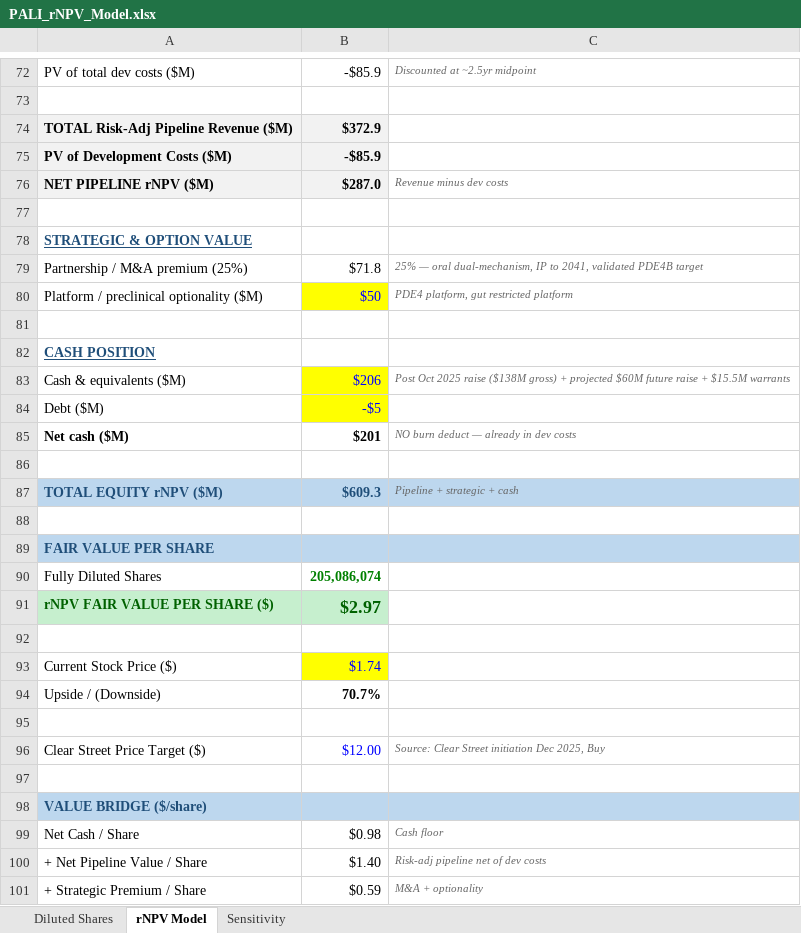
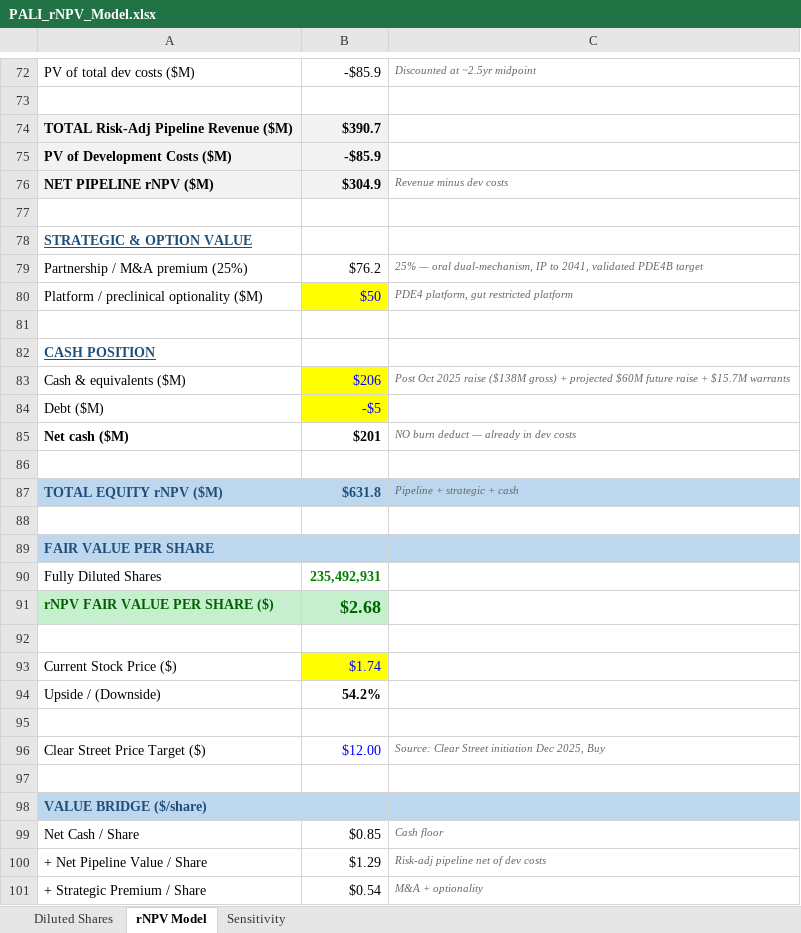
Before and after one commit to dhovasse/Models, an Excel workbook: PALI_rNPV_Model.xlsx, sheet rNPV Model, drawn as a sheet; only a part is shown, gaps mark what is left out; values as stored, in another font and other column widths than the file's, no borders; the diff covers the shown part only; the diff names each change by its address in the sheet, - before the commit and + after, or states it on an @@ line.

```diff
--- a/PALI_rNPV_Model.xlsx (sheet rNPV Model)
+++ b/PALI_rNPV_Model.xlsx (sheet rNPV Model)
-B74: $372.9
+B74: $390.7
-B76: $287.0
+B76: $304.9
-B79: $71.8
+B79: $76.2
-C83: …raise + $15.5M warrants
+C83: …raise + $15.7M warrants
-B87: $609.3
+B87: $631.8
-B90: 205,086,074
+B90: 235,492,931
-B91: $2.97
+B91: $2.68
-B94: 70.7%
+B94: 54.2%
-B99: $0.98
+B99: $0.85
-B100: $1.40
+B100: $1.29
-B101: $0.59
+B101: $0.54
```
Also changed, not shown: 12 edited cells elsewhere in this sheet, sheet Sensitivity, sheet Diluted Shares.
